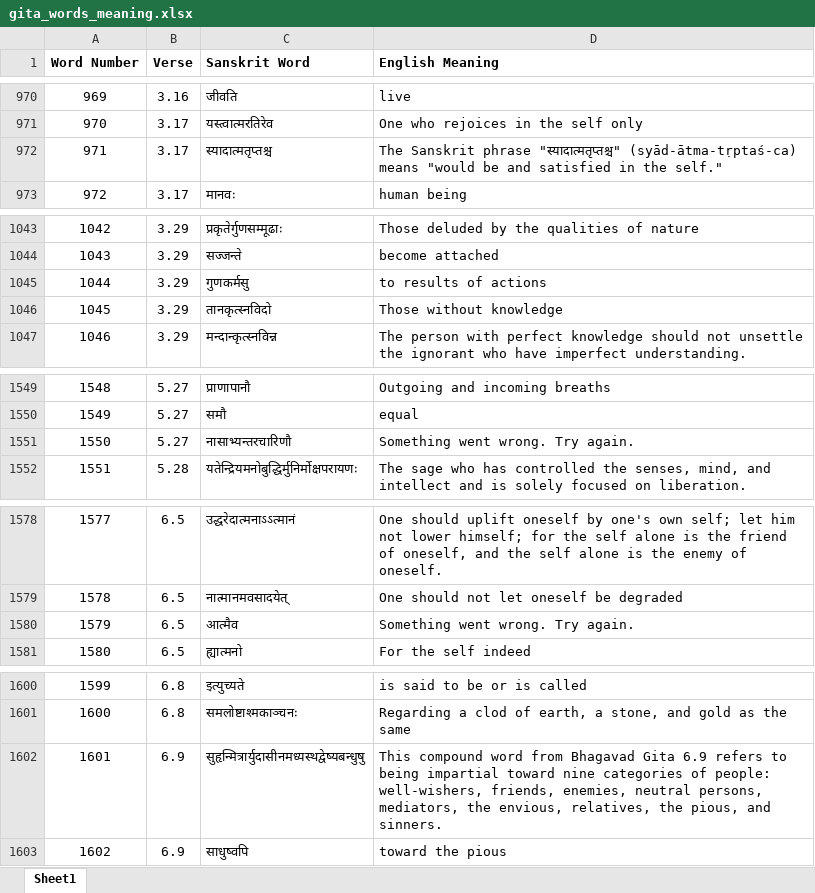
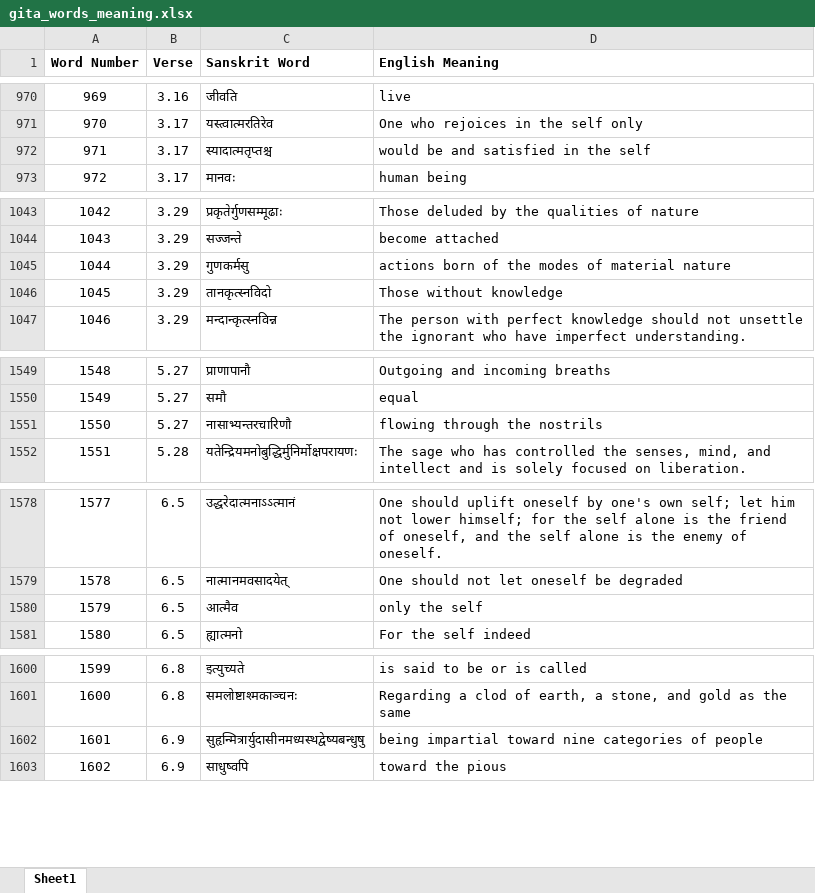
Before and after one commit to SoumikBhatt/Vedanta_Datasets, an Excel workbook: Bhagwad_Gita/gita_words_meaning.xlsx, sheet Sheet1, drawn as a sheet; only a part is shown, gaps mark what is left out; values as stored, in another font and other column widths than the file's, no borders; charts and pictures not drawn; the diff covers the shown part only; the diff names each change by its address in the sheet, - before the commit and + after, or states it on an @@ line.

```diff
--- a/Bhagwad_Gita/gita_words_meaning.xlsx (sheet Sheet1)
+++ b/Bhagwad_Gita/gita_words_meaning.xlsx (sheet Sheet1)
-D972 (English Meaning): The Sanskrit phrase "स्यादात्मतृप्तश्च" (syād-ātma-tṛptaś-ca) means "would be and satisfied in the self."
+D972 (English Meaning): would be and satisfied in the self
-D1045 (English Meaning): to results of actions
+D1045 (English Meaning): actions born of the modes of material nature
-D1551 (English Meaning): Something went wrong. Try again.
+D1551 (English Meaning): flowing through the nostrils
-D1580 (English Meaning): Something went wrong. Try again.
+D1580 (English Meaning): only the self
-D1602 (English Meaning): This compound word from Bhagavad Gita 6.9 refers to being impartial toward nine categories of people: well-wishers, friends, enemies, neutral persons, mediators, the envious, relatives, the pious, and sinners.
+D1602 (English Meaning): being impartial toward nine categories of people
```
Also changed, not shown: 10 edited cells elsewhere in this sheet, charts or pictures, 1 other file.
